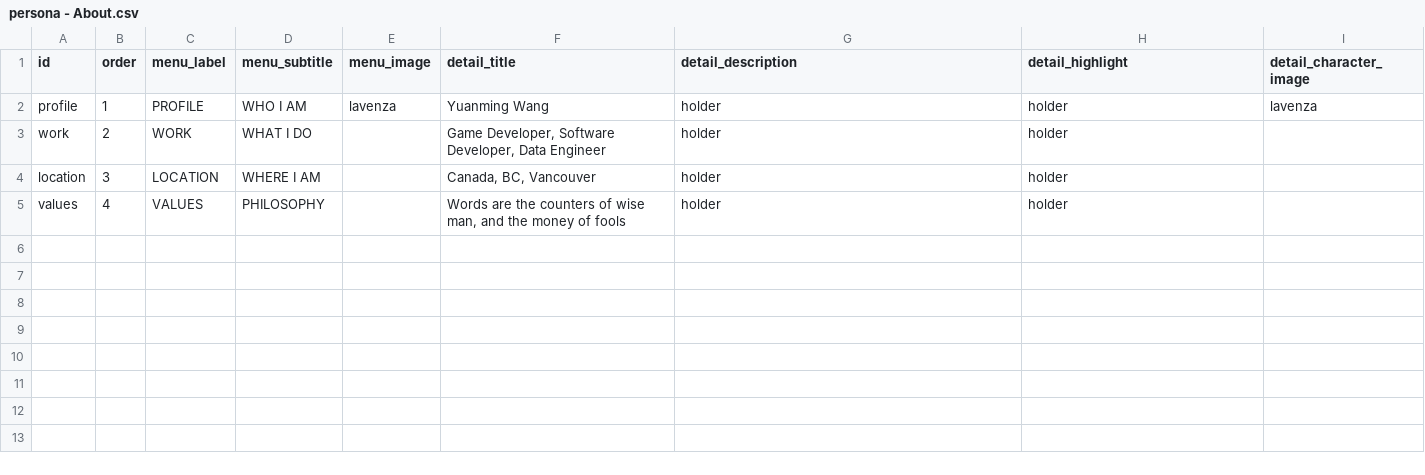
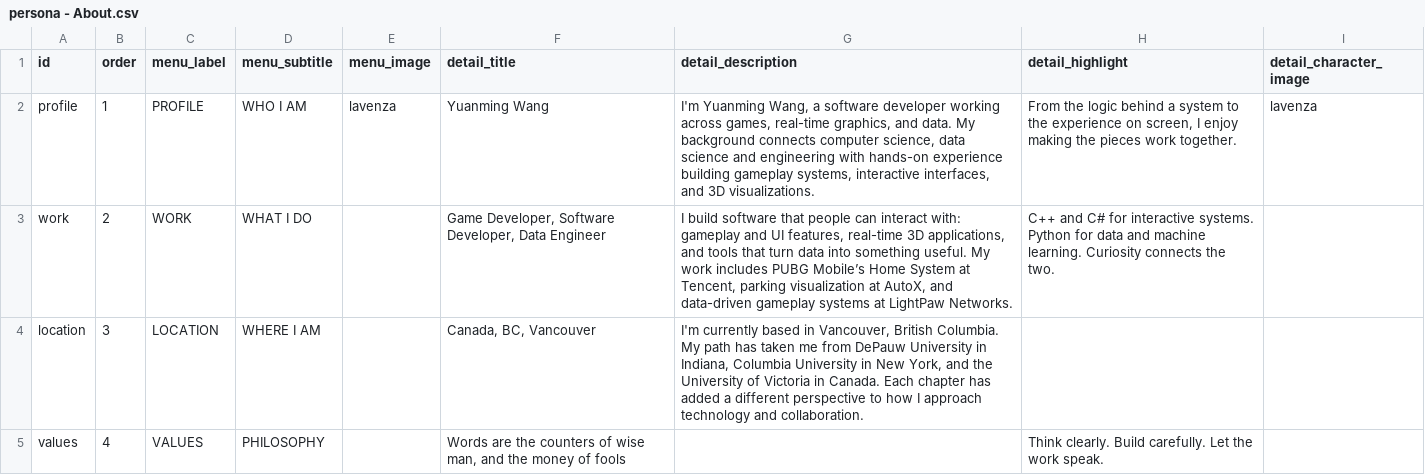
Before and after one commit to yuanmingwang/yuanming-persona5-portfolio, a CSV file: src/content/persona - About.csv, drawn as a sheet.

Commit message:
update content

```diff
--- a/src/content/persona - About.csv
+++ b/src/content/persona - About.csv
@@ -1,5 +1,5 @@
 id,order,menu_label,menu_subtitle,menu_image,detail_title,detail_description,detail_highlight,detail_character_image
-profile,1,PROFILE,WHO I AM,lavenza,Yuanming Wang,holder,holder,lavenza
-work,2,WORK,WHAT I DO,,"Game Developer, Software Developer, Data Engineer",holder,holder,
-location,3,LOCATION,WHERE I AM,,"Canada, BC, Vancouver",holder,holder,
-values,4,VALUES,PHILOSOPHY,,"Words are the counters of wise man, and the money of fools",holder,holder,
+profile,1,PROFILE,WHO I AM,lavenza,Yuanming Wang,"I'm Yuanming Wang, a software developer working across games, real-time graphics, and data. My background connects computer science, data science and engineering with hands-on experience building gameplay systems, interactive interfaces, and 3D visualizations.","From the logic behind a system to the experience on screen, I enjoy making the pieces work together.",lavenza
+work,2,WORK,WHAT I DO,,"Game Developer, Software Developer, Data Engineer","I build software that people can interact with: gameplay and UI features, real-time 3D applications, and tools that turn data into something useful. My work includes PUBG Mobile’s Home System at Tencent, parking visualization at AutoX, and data-driven gameplay systems at LightPaw Networks.",C++ and C# for interactive systems. Python for data and machine learning. Curiosity connects the two.,
+location,3,LOCATION,WHERE I AM,,"Canada, BC, Vancouver","I'm currently based in Vancouver, British Columbia. My path has taken me from DePauw University in Indiana, Columbia University in New York, and the University of Victoria in Canada. Each chapter has added a different perspective to how I approach technology and collaboration.",,
+values,4,VALUES,PHILOSOPHY,,"Words are the counters of wise man, and the money of fools",,Think clearly. Build carefully. Let the work speak.,
```
Also changed, not shown: src/content/persona - Questions.csv.
